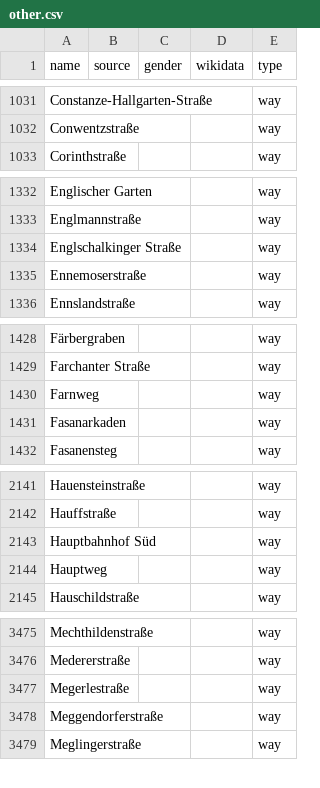
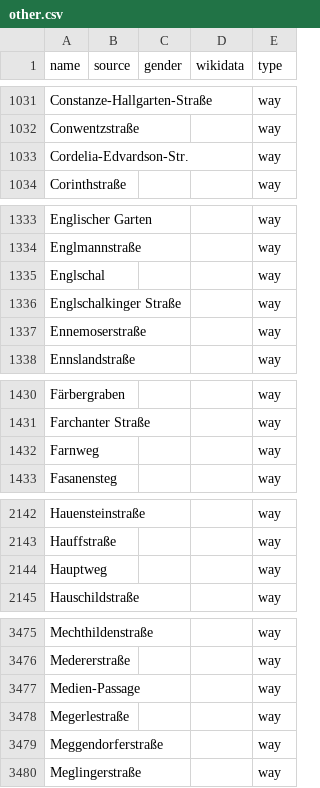
Before and after one commit to EqualStreetNames/equalstreetnames-munich, a CSV file: data/other.csv, drawn as a sheet; only a part is shown, gaps mark what is left out; removed rows and columns are numbered as before the commit, all else as after; the diff covers the shown part only; the diff names each change by its address in the sheet, - before the commit and + after, or states it on an @@ line.

```diff
--- a/data/other.csv
+++ b/data/other.csv
+row 1033: Cordelia-Edvardson-Str. |  |  |  | way
+row 1335: Englschal |  |  |  | way
-row 1431: Fasanarkaden |  |  |  | way
-row 2143: Hauptbahnhof Süd |  |  |  | way
+row 3477: Medien-Passage |  |  |  | way
```
Also changed, not shown: 5 added rows and 1 removed row elsewhere in this file, 3 other files.
